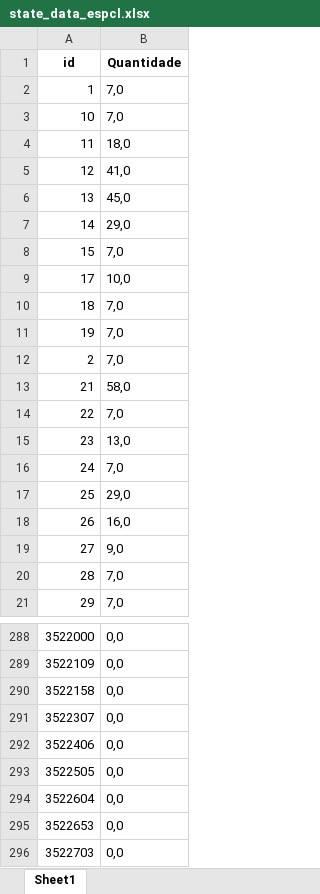
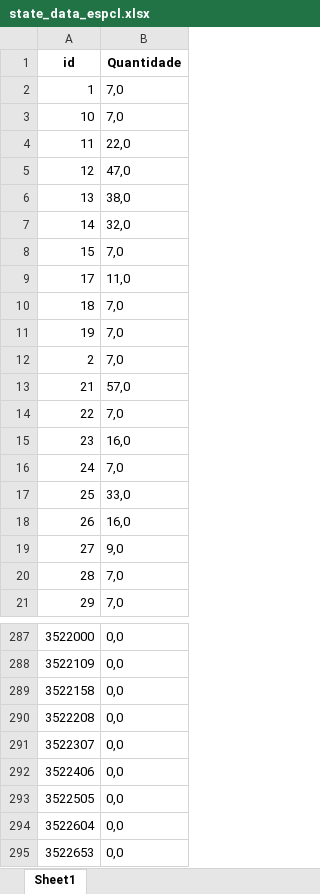
Before and after one commit to digoty/Sami, an Excel workbook: state_data_espcl.xlsx, sheet Sheet1, drawn as a sheet; only a part is shown, gaps mark what is left out; the shorter side is filled out with more unchanged rows; values as stored, in another font and other column widths than the file's, no borders; the diff covers the shown part only; the diff names each change by its address in the sheet, - before the commit and + after, or states it on an @@ line.

```diff
--- a/state_data_espcl.xlsx (sheet Sheet1)
+++ b/state_data_espcl.xlsx (sheet Sheet1)
-B4 (Quantidade): 18,0
+B4 (Quantidade): 22,0
-B5 (Quantidade): 41,0
+B5 (Quantidade): 47,0
-B6 (Quantidade): 45,0
+B6 (Quantidade): 38,0
-B7 (Quantidade): 29,0
+B7 (Quantidade): 32,0
-B9 (Quantidade): 10,0
+B9 (Quantidade): 11,0
-B13 (Quantidade): 58,0
+B13 (Quantidade): 57,0
-B15 (Quantidade): 13,0
+B15 (Quantidade): 16,0
-B17 (Quantidade): 29,0
+B17 (Quantidade): 33,0
+row 290: 3522208 | 0,0
```
Also changed, not shown: 1 removed row and 6 edited cells elsewhere in this sheet, benefi.xlsx, espcl.xlsx, 3 other files.
